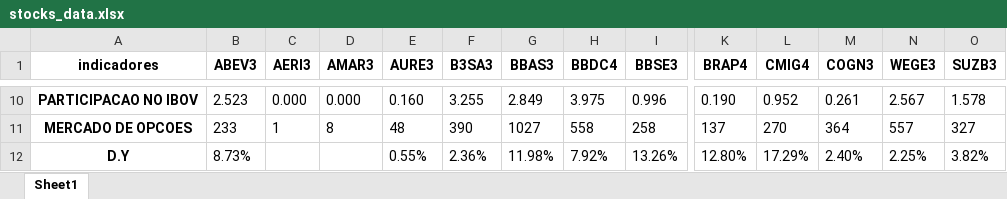
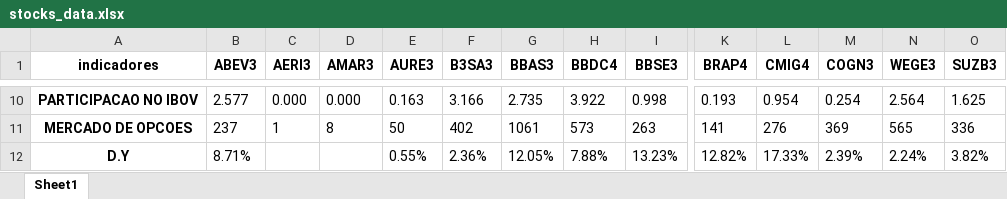
Before and after one commit to puzzoviodev/analisefundamentalistafinal, an Excel workbook: stocks_data.xlsx, sheet Sheet1, drawn as a sheet; only a part is shown, gaps mark what is left out; values as stored, in another font and other column widths than the file's, no borders; the diff covers the shown part only; the diff names each change by its address in the sheet, - before the commit and + after, or states it on an @@ line.

```diff
--- a/stocks_data.xlsx (sheet Sheet1)
+++ b/stocks_data.xlsx (sheet Sheet1)
-B10 (ABEV3): 2.523
+B10 (ABEV3): 2.577
-E10 (AURE3): 0.160
+E10 (AURE3): 0.163
-F10 (B3SA3): 3.255
+F10 (B3SA3): 3.166
-G10 (BBAS3): 2.849
+G10 (BBAS3): 2.735
-H10 (BBDC4): 3.975
+H10 (BBDC4): 3.922
-I10 (BBSE3): 0.996
+I10 (BBSE3): 0.998
-K10 (BRAP4): 0.190
+K10 (BRAP4): 0.193
-L10 (CMIG4): 0.952
+L10 (CMIG4): 0.954
-M10 (COGN3): 0.261
+M10 (COGN3): 0.254
-N10 (WEGE3): 2.567
+N10 (WEGE3): 2.564
-O10 (SUZB3): 1.578
+O10 (SUZB3): 1.625
-B11 (ABEV3): 233
+B11 (ABEV3): 237
-E11 (AURE3): 48
+E11 (AURE3): 50
-F11 (B3SA3): 390
+F11 (B3SA3): 402
-G11 (BBAS3): 1027
+G11 (BBAS3): 1061
-H11 (BBDC4): 558
+H11 (BBDC4): 573
-I11 (BBSE3): 258
+I11 (BBSE3): 263
-K11 (BRAP4): 137
+K11 (BRAP4): 141
-L11 (CMIG4): 270
+L11 (CMIG4): 276
-M11 (COGN3): 364
+M11 (COGN3): 369
-N11 (WEGE3): 557
+N11 (WEGE3): 565
-O11 (SUZB3): 327
+O11 (SUZB3): 336
-B12 (ABEV3): 8.73%
+B12 (ABEV3): 8.71%
-G12 (BBAS3): 11.98%
+G12 (BBAS3): 12.05%
-H12 (BBDC4): 7.92%
+H12 (BBDC4): 7.88%
-I12 (BBSE3): 13.26%
+I12 (BBSE3): 13.23%
-K12 (BRAP4): 12.80%
+K12 (BRAP4): 12.82%
-L12 (CMIG4): 17.29%
+L12 (CMIG4): 17.33%
-M12 (COGN3): 2.40%
+M12 (COGN3): 2.39%
-N12 (WEGE3): 2.25%
+N12 (WEGE3): 2.24%
```
Also changed, not shown: 137 edited cells elsewhere in this sheet, StatusInvest.xlsx, 7 other files.
